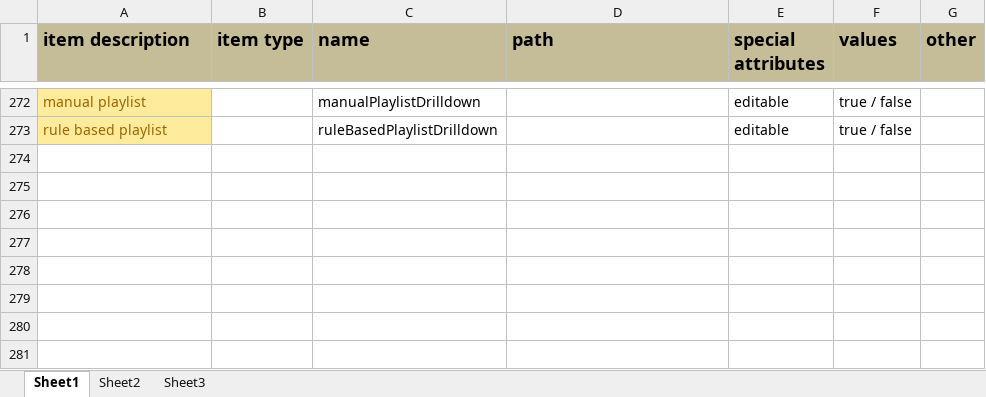
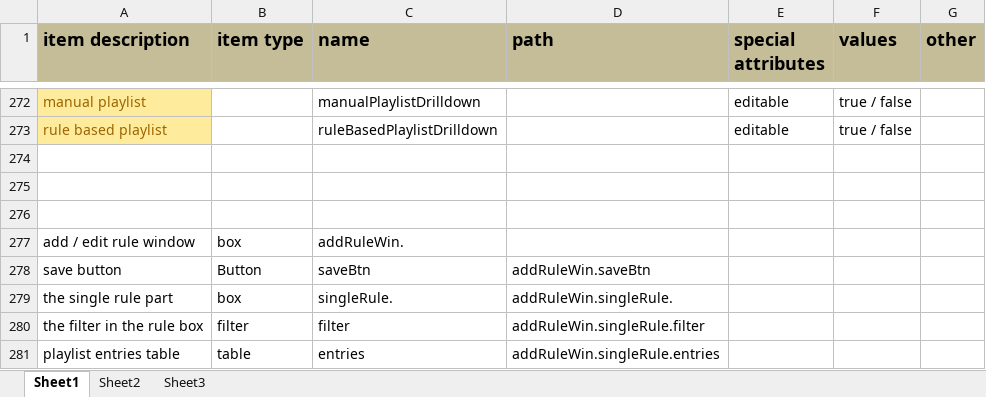
Before and after one commit to kaltura/kmc, an Excel workbook: KMC/docs/components_map.xlsx, sheet Sheet1, drawn as a sheet; only a part is shown, gaps mark what is left out; values as stored, in another font and other column widths than the file's, no borders; the diff names each change by its address in the sheet, - before the commit and + after, or states it on an @@ line.

```diff
--- a/KMC/docs/components_map.xlsx (sheet Sheet1)
+++ b/KMC/docs/components_map.xlsx (sheet Sheet1)
+row 274: (empty)
+row 275: (empty)
+row 276: (empty)
+row 277: add / edit rule window | box | addRuleWin.
+row 278: save button | Button | saveBtn | addRuleWin.saveBtn
+row 279: the single rule part | box | singleRule. | addRuleWin.singleRule.
+row 280: the filter in the rule box | filter | filter | addRuleWin.singleRule.filter
+row 281: playlist entries table | table | entries | addRuleWin.singleRule.entries
```
Also changed, not shown: 16 other files.
